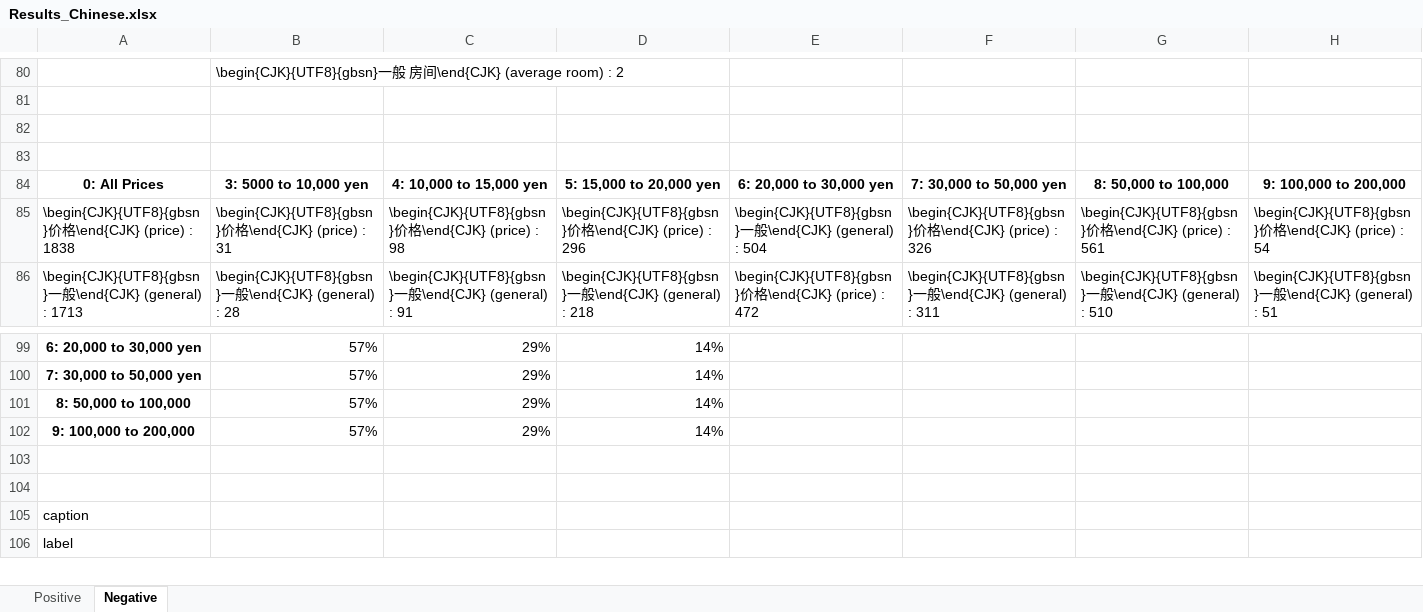
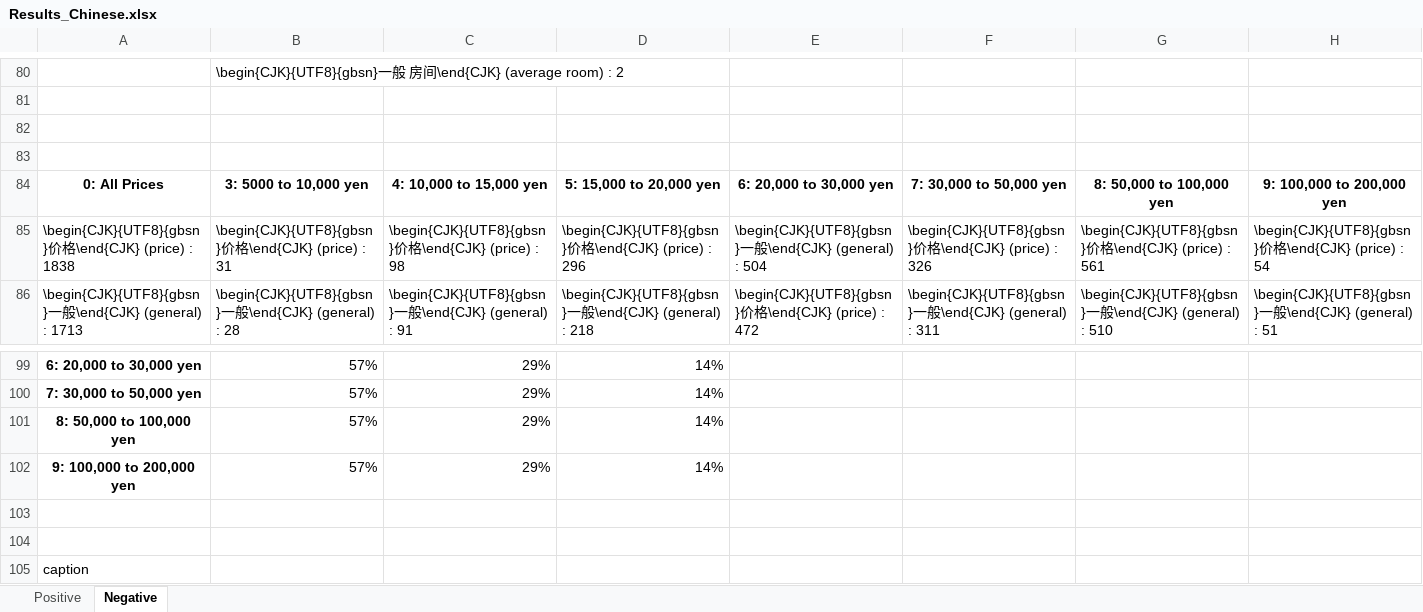
Before and after one commit to elisa-aleman/latex-itt, an Excel workbook: Z_tables/Results_Chinese.xlsx, sheet Negative, drawn as a sheet; only a part is shown, gaps mark what is left out; the shorter side is filled out with more unchanged rows; values as stored, in another font and other column widths than the file's, no borders; charts and pictures not drawn; the diff covers the shown part only; the diff names each change by its address in the sheet, - before the commit and + after, or states it on an @@ line.

```diff
--- a/Z_tables/Results_Chinese.xlsx (sheet Negative)
+++ b/Z_tables/Results_Chinese.xlsx (sheet Negative)
-G84: 8: 50,000 to 100,000
+G84: 8: 50,000 to 100,000 yen
-H84: 9: 100,000 to 200,000
+H84: 9: 100,000 to 200,000 yen
-A101: 8: 50,000 to 100,000
+A101: 8: 50,000 to 100,000 yen
-A102: 9: 100,000 to 200,000
+A102: 9: 100,000 to 200,000 yen
```
Also changed, not shown: 10 edited cells elsewhere in this sheet, sheet Positive, charts or pictures, Z_tables/Keyword_Frequency__zh-en-comparison.xlsx, 14 other files.
